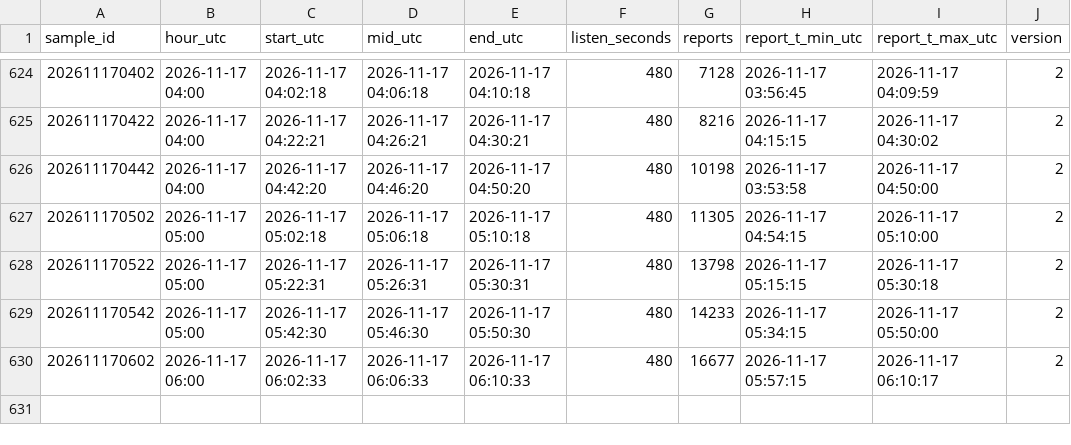
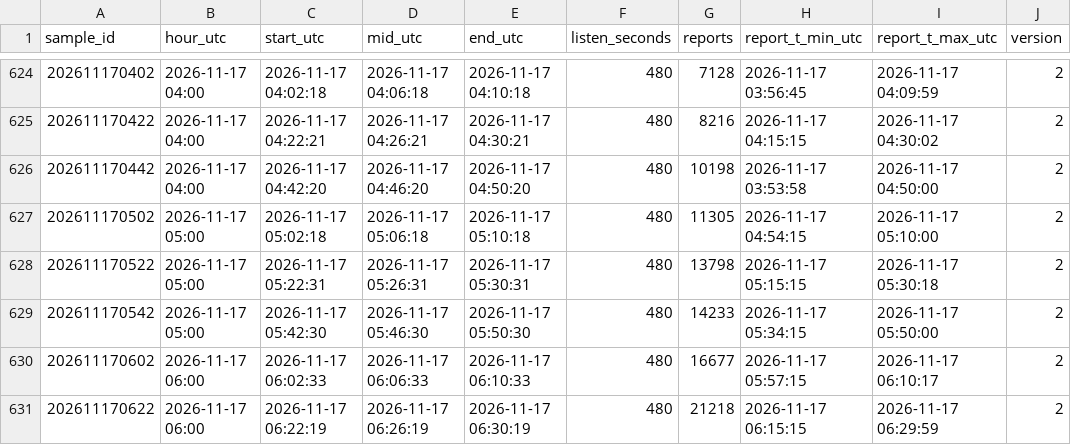
Before and after one commit to ja1bbe/propagation, a CSV file: data/samples_v2.csv, drawn as a sheet; only a part is shown, gaps mark what is left out; the diff names each change by its address in the sheet, - before the commit and + after, or states it on an @@ line.

```diff
--- a/data/samples_v2.csv
+++ b/data/samples_v2.csv
+row 631: 202611170622 | 2026-11-17 06:00 | 2026-11-17 06:22:19 | 2026-11-17 06:26:19 | 2026-11-17 06:30:19 | 480 | 21218 | 2026-11-17 06:15:15 | 2026-11-17 06:29:59 | 2
```
Also changed, not shown: data/spacewx/2026-11.csv, 2 other files.
